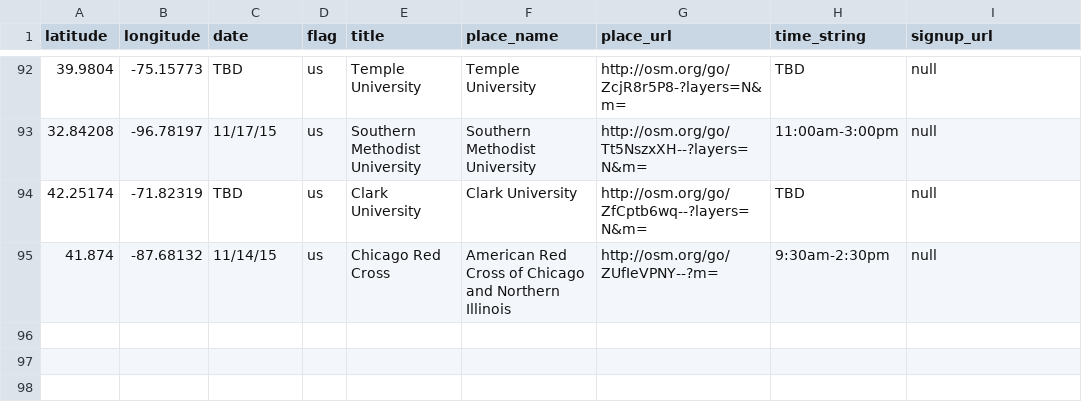
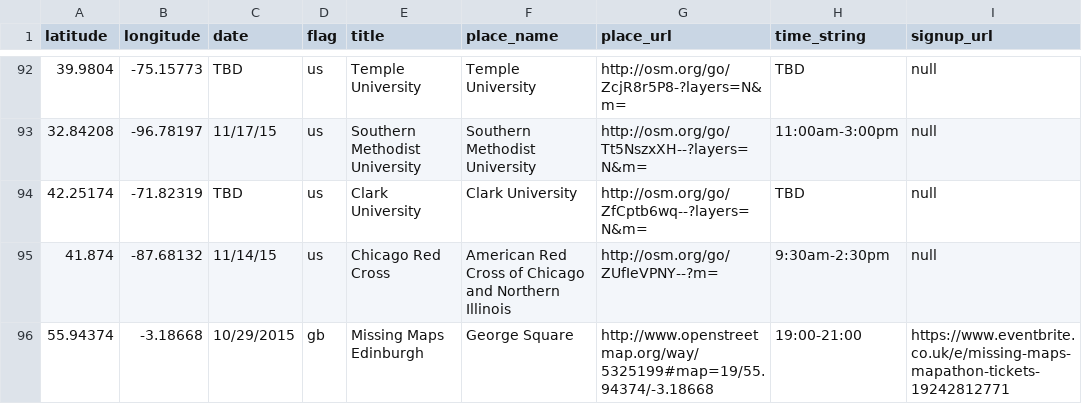
Before and after one commit to MissingMaps/missingmaps.github.io, a CSV file: data/events.csv, drawn as a sheet; only a part is shown, gaps mark what is left out; the diff names each change by its address in the sheet, - before the commit and + after, or states it on an @@ line.

Commit message:
Update events.csv

```diff
--- a/data/events.csv
+++ b/data/events.csv
+row 96: 55.94374 | -3.18668 | 10/29/2015 | gb | Missing Maps Edinburgh | George Square | http://www.openstreetmap.org/way/5325199#map=19/55.94374/-3.18668 | 19:00-21:00 | https://www.eventbrite.co.uk/e/missing-maps-mapathon-tickets-19242812771
```
